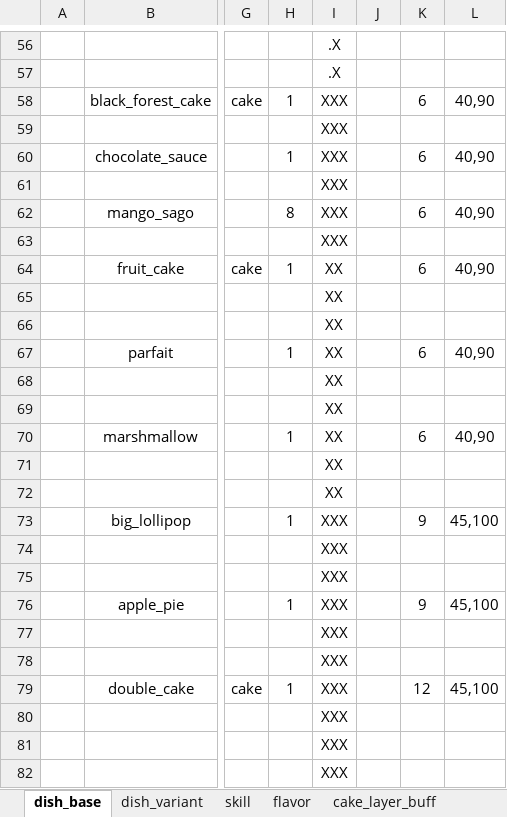
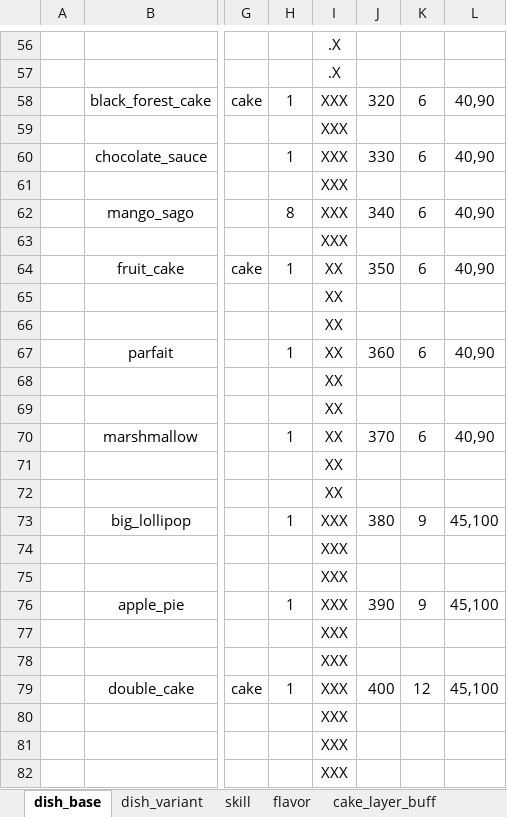
Before and after one commit to 2563495284/gourmetproject, an Excel workbook: GourmetProject/GameConfig/Datas/dish.xlsx, sheet dish_base, drawn as a sheet; only a part is shown, gaps mark what is left out; values as stored, in another font and other column widths than the file's, no borders; the diff covers the shown part only; the diff names each change by its address in the sheet, - before the commit and + after, or states it on an @@ line.

```diff
--- a/GourmetProject/GameConfig/Datas/dish.xlsx (sheet dish_base)
+++ b/GourmetProject/GameConfig/Datas/dish.xlsx (sheet dish_base)
-J58: (empty)
+J58: 320
-J60: (empty)
+J60: 330
-J62: (empty)
+J62: 340
-J64: (empty)
+J64: 350
-J67: (empty)
+J67: 360
-J70: (empty)
+J70: 370
-J73: (empty)
+J73: 380
-J76: (empty)
+J76: 390
-J79: (empty)
+J79: 400
```
Also changed, not shown: 34 edited cells elsewhere in this sheet, sheet dish_variant, sheet flavor, formulas that keep their value, 15 other files.
